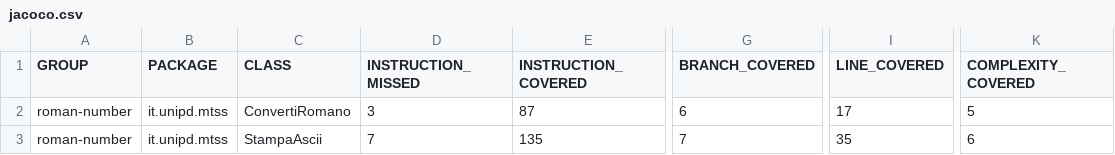
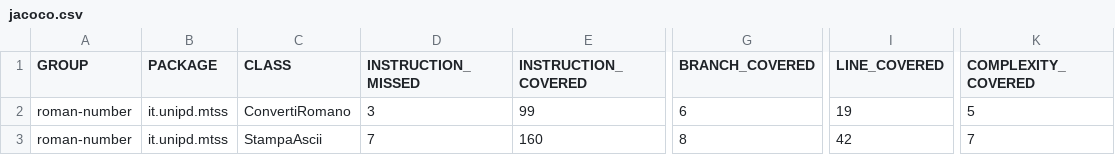
Before and after one commit to ColdBerri/Assignment2, a CSV file: target/site/jacoco/jacoco.csv, drawn as a sheet; only a part is shown, gaps mark what is left out; the diff names each change by its address in the sheet, - before the commit and + after, or states it on an @@ line.

```diff
--- a/target/site/jacoco/jacoco.csv
+++ b/target/site/jacoco/jacoco.csv
-E2 (INSTRUCTION_COVERED): 87
+E2 (INSTRUCTION_COVERED): 99
-I2 (LINE_COVERED): 17
+I2 (LINE_COVERED): 19
-E3 (INSTRUCTION_COVERED): 135
+E3 (INSTRUCTION_COVERED): 160
-G3 (BRANCH_COVERED): 7
+G3 (BRANCH_COVERED): 8
-I3 (LINE_COVERED): 35
+I3 (LINE_COVERED): 42
-K3 (COMPLEXITY_COVERED): 6
+K3 (COMPLEXITY_COVERED): 7
```
Also changed, not shown: 24 other files.
